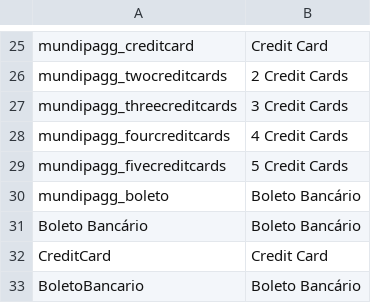
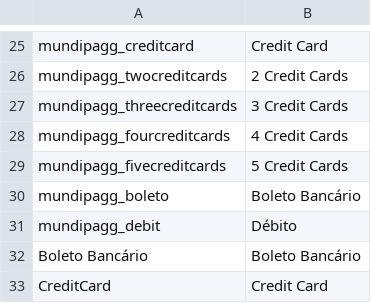
Before and after one commit to rorteg/rafaelmage, a CSV file: app/locale/en_US/Uecommerce_Mundipagg.csv, drawn as a sheet; only a part is shown, gaps mark what is left out; the shorter side is filled out with more unchanged rows; the diff names each change by its address in the sheet, - before the commit and + after, or states it on an @@ line.

Commit message:
Debit

```diff
--- a/app/locale/en_US/Uecommerce_Mundipagg.csv
+++ b/app/locale/en_US/Uecommerce_Mundipagg.csv
+row 31: mundipagg_debit | Débito
```
Also changed, not shown: app/locale/pt_BR/Uecommerce_Mundipagg.csv, 15 other files.
